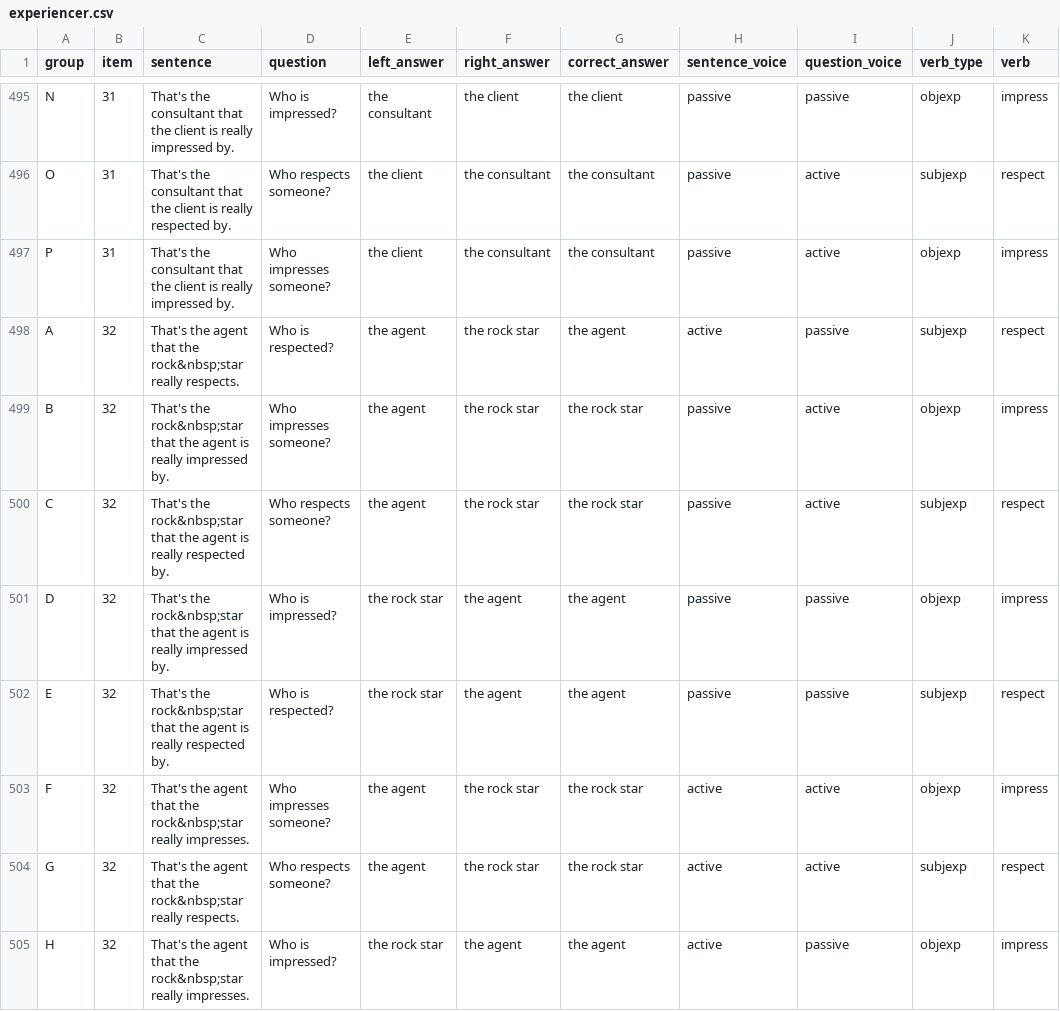
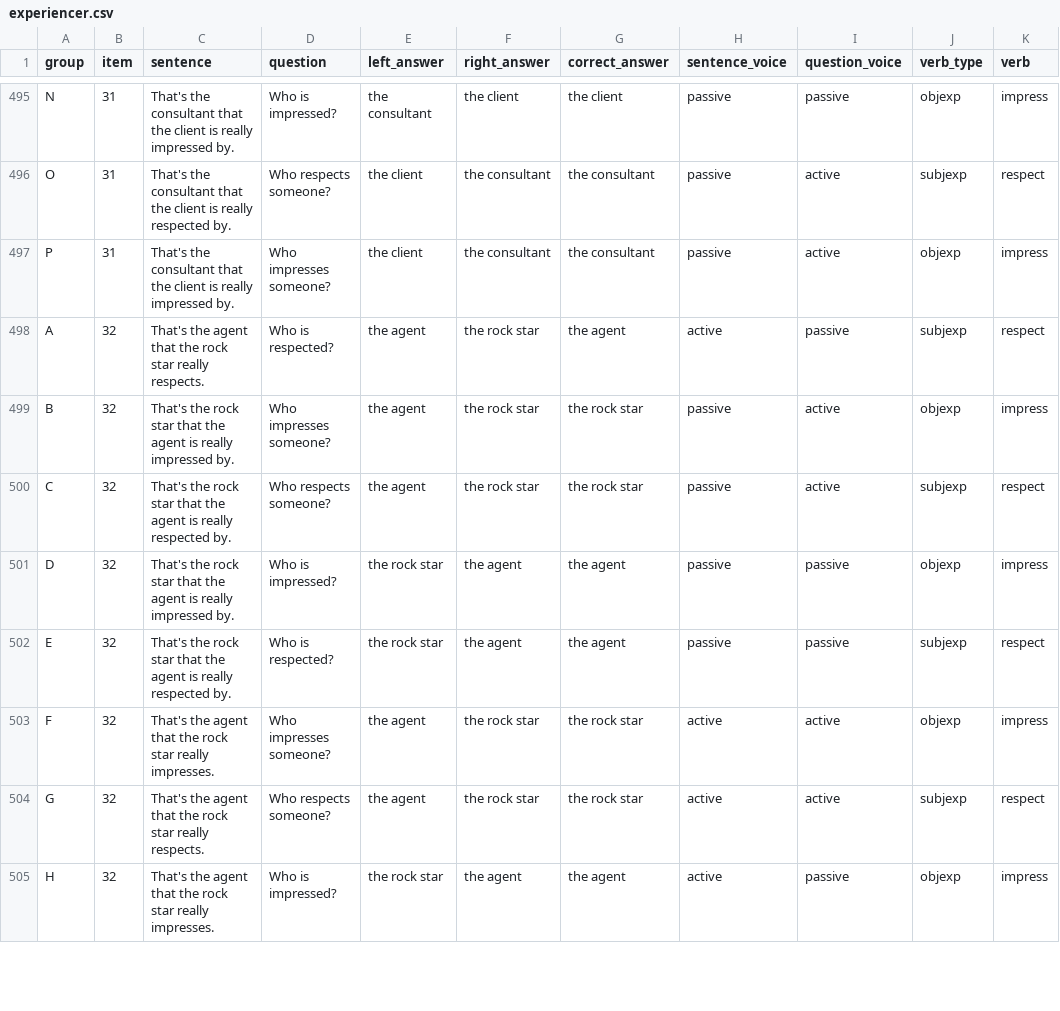
Before and after one commit to mawilson1234/Pig, a CSV file: chunk_includes/experiencer.csv, drawn as a sheet; only a part is shown, gaps mark what is left out; the diff covers the shown part only; the diff names each change by its address in the sheet, - before the commit and + after, or states it on an @@ line.

```diff
--- a/chunk_includes/experiencer.csv
+++ b/chunk_includes/experiencer.csv
-C498 (sentence): …that the rock&nbsp;star really respects.
+C498 (sentence): …that the rock star really respects.
-C499 (sentence): That's the rock&nbsp;star that the…
+C499 (sentence): That's the rock star that the…
-C500 (sentence): That's the rock&nbsp;star that the…
+C500 (sentence): That's the rock star that the…
-C501 (sentence): That's the rock&nbsp;star that the…
+C501 (sentence): That's the rock star that the…
-C502 (sentence): That's the rock&nbsp;star that the…
+C502 (sentence): That's the rock star that the…
-C503 (sentence): …that the rock&nbsp;star really impresses.
+C503 (sentence): …that the rock star really impresses.
-C504 (sentence): …that the rock&nbsp;star really respects.
+C504 (sentence): …that the rock star really respects.
-C505 (sentence): …that the rock&nbsp;star really impresses.
+C505 (sentence): …that the rock star really impresses.
```
Also changed, not shown: 24 edited cells elsewhere in this file.
